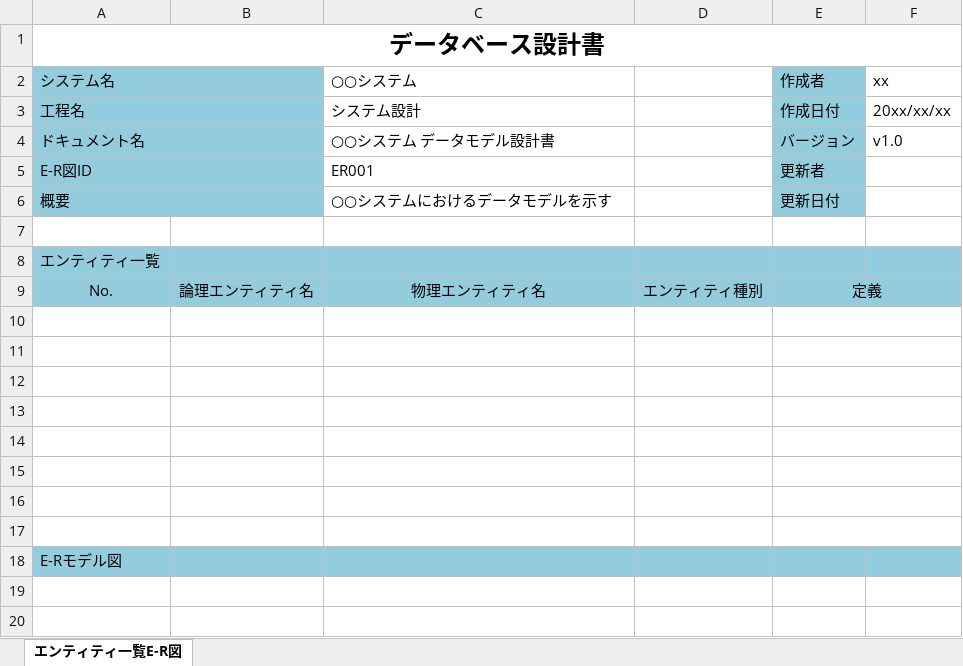
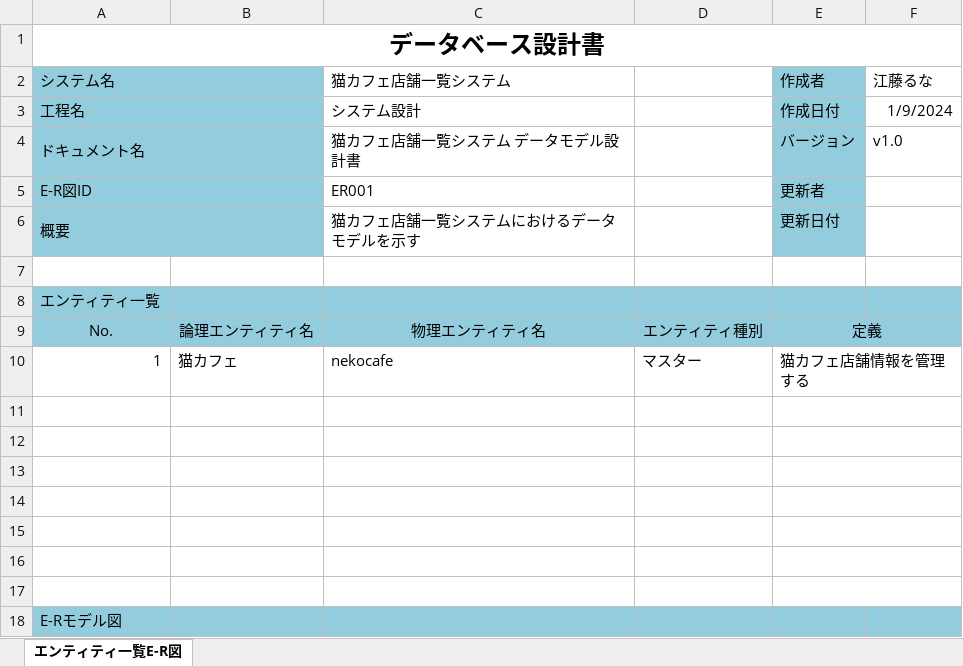
Before and after one commit to etolu/final, an Excel workbook: DB設計書_エンティティ一覧E-R図.xlsx, sheet エンティティ一覧E-R図, drawn as a sheet; values as stored, in another font and other column widths than the file's, no borders; charts and pictures not drawn; the diff names each change by its address in the sheet, - before the commit and + after, or states it on an @@ line.

Commit message:
Add files via upload

```diff
--- a/DB設計書_エンティティ一覧E-R図.xlsx (sheet エンティティ一覧E-R図)
+++ b/DB設計書_エンティティ一覧E-R図.xlsx (sheet エンティティ一覧E-R図)
-C2: ○○システム
+C2: 猫カフェ店舗一覧システム
-F2: xx
+F2: 江藤るな
-F3 (江藤るな): 20xx/xx/xx
+F3 (江藤るな): 1/9/2024
-C4 (猫カフェ店舗一覧システム): ○○システム データモデル設計書
+C4 (猫カフェ店舗一覧システム): 猫カフェ店舗一覧システム データモデル設計書
-C6 (猫カフェ店舗一覧システム): ○○システムにおけるデータモデルを示す
+C6 (猫カフェ店舗一覧システム): 猫カフェ店舗一覧システムにおけるデータモデルを示す
-row 10: (empty)
+row 10: 1 | 猫カフェ | nekocafe | マスター | 猫カフェ店舗情報を管理する
```
Also changed, not shown: charts or pictures.
